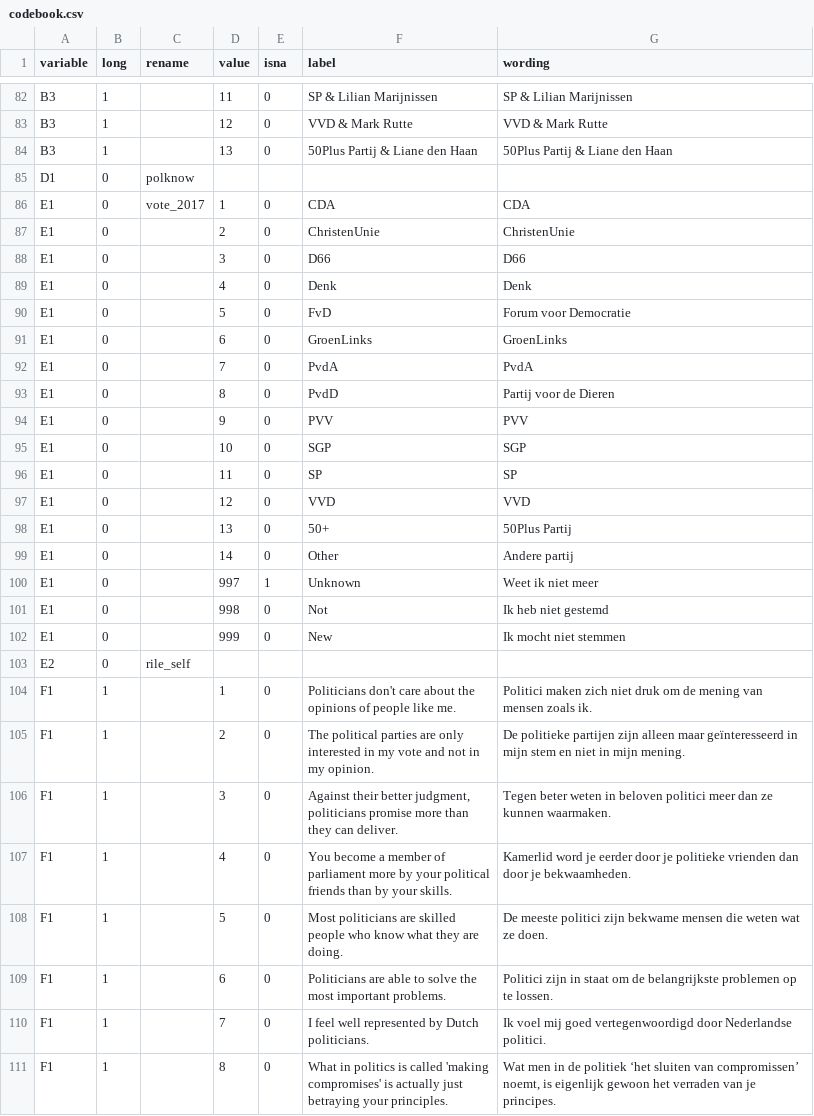
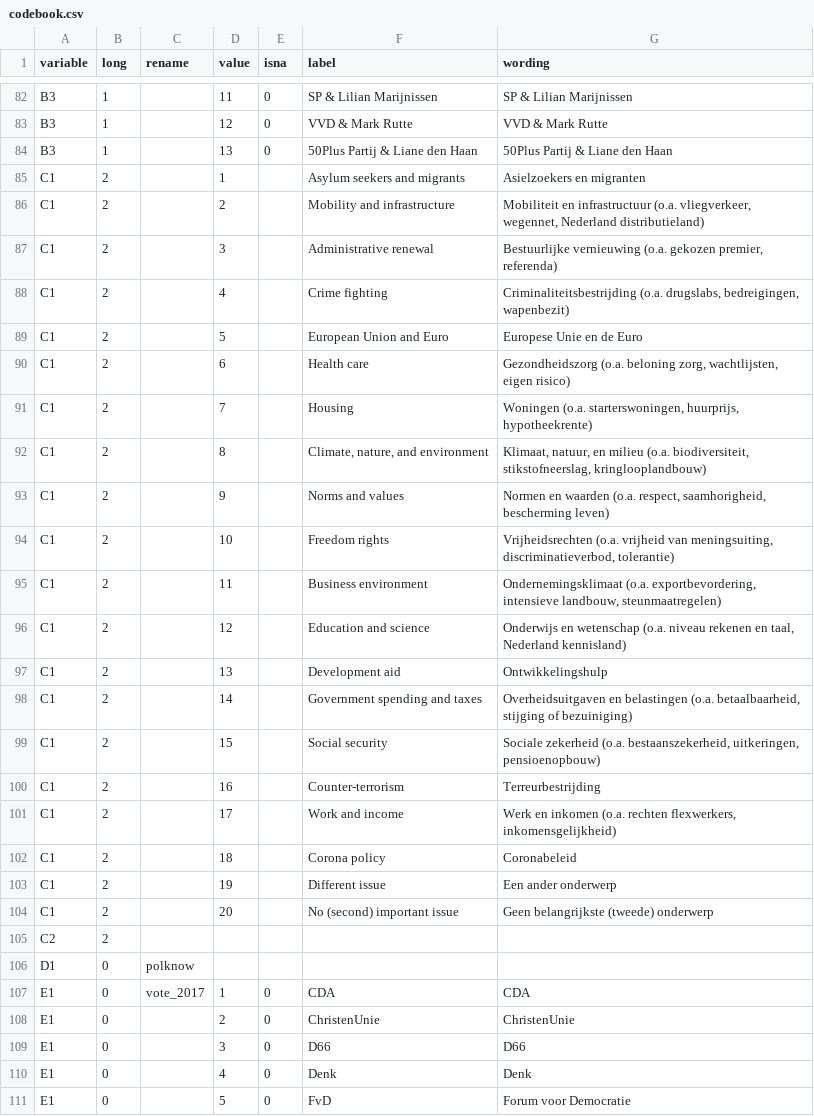
Before and after one commit to vupolcom/VU-Election-Study, a CSV file: data/raw/codebook.csv, drawn as a sheet; only a part is shown, gaps mark what is left out; the shorter side is filled out with more unchanged rows.

Commit message:
First commit issues

```diff
--- a/data/raw/codebook.csv
+++ b/data/raw/codebook.csv
@@ -84,2 +84,23 @@ B3,1,,12,0,VVD & Mark Rutte,VVD & Mark Rutte
 B3,1,,13,0,50Plus Partij & Liane den Haan,50Plus Partij & Liane den Haan
+C1,2,,1,,Asylum seekers and migrants,Asielzoekers en migranten
+C1,2,,2,,Mobility and infrastructure,"Mobiliteit en infrastructuur (o.a. vliegverkeer, wegennet, Nederland distributieland)"
+C1,2,,3,,Administrative renewal,"Bestuurlijke vernieuwing (o.a. gekozen premier, referenda)"
+C1,2,,4,,Crime fighting,"Criminaliteitsbestrijding (o.a. drugslabs, bedreigingen, wapenbezit)"
+C1,2,,5,,European Union and Euro,Europese Unie en de Euro
+C1,2,,6,,Health care,"Gezondheidszorg (o.a. beloning zorg, wachtlijsten, eigen risico)"
+C1,2,,7,,Housing ,"Woningen (o.a. starterswoningen, huurprijs, hypotheekrente)"
+C1,2,,8,,"Climate, nature, and environment","Klimaat, natuur, en milieu (o.a. biodiversiteit, stikstofneerslag, kringlooplandbouw)"
+C1,2,,9,,Norms and values,"Normen en waarden (o.a. respect, saamhorigheid, bescherming leven)"
+C1,2,,10,,Freedom rights,"Vrijheidsrechten (o.a. vrijheid van meningsuiting, discriminatieverbod, tolerantie)"
+C1,2,,11,,Business environment,"Ondernemingsklimaat (o.a. exportbevordering, intensieve landbouw, steunmaatregelen)"
+C1,2,,12,,Education and science,"Onderwijs en wetenschap (o.a. niveau rekenen en taal, Nederland kennisland)"
+C1,2,,13,,Development aid,Ontwikkelingshulp
+C1,2,,14,,Government spending and taxes,"Overheidsuitgaven en belastingen (o.a. betaalbaarheid, stijging of bezuiniging)"
+C1,2,,15,,Social security,"Sociale zekerheid (o.a. bestaanszekerheid, uitkeringen, pensioenopbouw)"
+C1,2,,16,,Counter-terrorism,Terreurbestrijding
+C1,2,,17,,Work and income,"Werk en inkomen (o.a. rechten flexwerkers, inkomensgelijkheid)"
+C1,2,,18,,Corona policy,Coronabeleid
+C1,2,,19,,Different issue,Een ander onderwerp
+C1,2,,20,,No (second) important issue,Geen belangrijkste (tweede) onderwerp
+C2,2,,,,,
 D1,0,polknow,,,,
```
Also changed, not shown: 6 other files.
